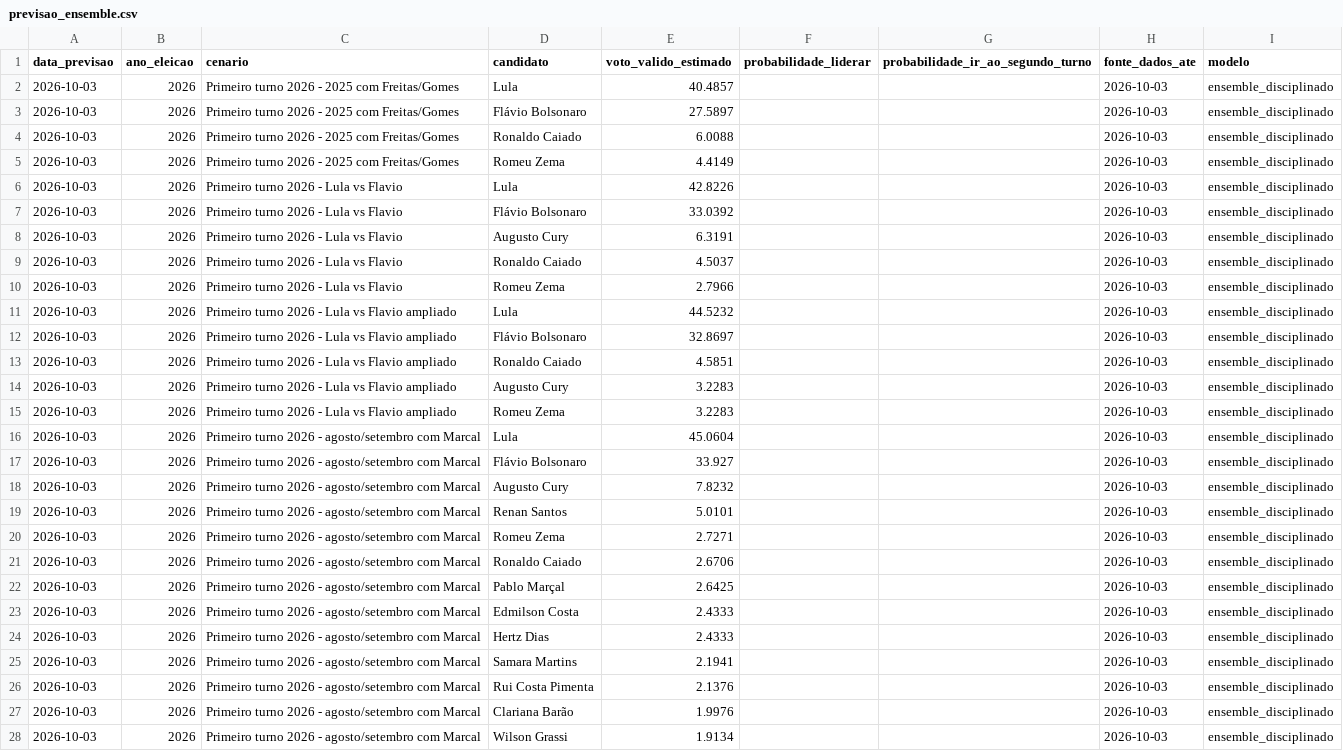
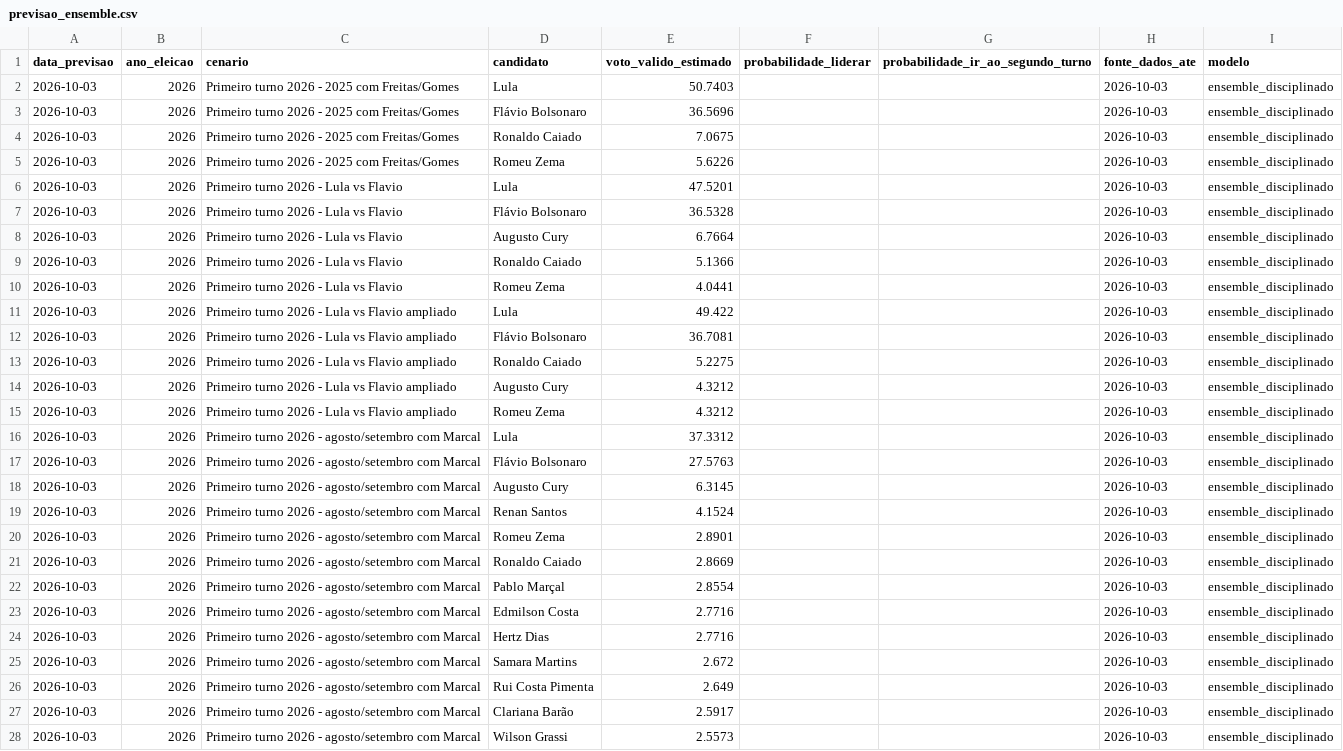
Before and after one commit to matheusassiso/previsao-de-eleicoes, a CSV file: data/processed/previsao_ensemble.csv, drawn as a sheet; only a part is shown; the diff covers the shown part only; the diff names each change by its address in the sheet, - before the commit and + after, or states it on an @@ line.

```diff
--- a/data/processed/previsao_ensemble.csv
+++ b/data/processed/previsao_ensemble.csv
-E2 (voto_valido_estimado): 40.4857
+E2 (voto_valido_estimado): 50.7403
-E3 (voto_valido_estimado): 27.5897
+E3 (voto_valido_estimado): 36.5696
-E4 (voto_valido_estimado): 6.0088
+E4 (voto_valido_estimado): 7.0675
-E5 (voto_valido_estimado): 4.4149
+E5 (voto_valido_estimado): 5.6226
-E6 (voto_valido_estimado): 42.8226
+E6 (voto_valido_estimado): 47.5201
-E7 (voto_valido_estimado): 33.0392
+E7 (voto_valido_estimado): 36.5328
-E8 (voto_valido_estimado): 6.3191
+E8 (voto_valido_estimado): 6.7664
-E9 (voto_valido_estimado): 4.5037
+E9 (voto_valido_estimado): 5.1366
-E10 (voto_valido_estimado): 2.7966
+E10 (voto_valido_estimado): 4.0441
-E11 (voto_valido_estimado): 44.5232
+E11 (voto_valido_estimado): 49.422
-E12 (voto_valido_estimado): 32.8697
+E12 (voto_valido_estimado): 36.7081
-E13 (voto_valido_estimado): 4.5851
+E13 (voto_valido_estimado): 5.2275
-E14:E15 (voto_valido_estimado): 3.2283
+E14:E15 (voto_valido_estimado): 4.3212
-E16 (voto_valido_estimado): 45.0604
+E16 (voto_valido_estimado): 37.3312
-E17 (voto_valido_estimado): 33.927
+E17 (voto_valido_estimado): 27.5763
-E18 (voto_valido_estimado): 7.8232
+E18 (voto_valido_estimado): 6.3145
-E19 (voto_valido_estimado): 5.0101
+E19 (voto_valido_estimado): 4.1524
-E20 (voto_valido_estimado): 2.7271
+E20 (voto_valido_estimado): 2.8901
-E21 (voto_valido_estimado): 2.6706
+E21 (voto_valido_estimado): 2.8669
-E22 (voto_valido_estimado): 2.6425
+E22 (voto_valido_estimado): 2.8554
-E23:E24 (voto_valido_estimado): 2.4333
+E23:E24 (voto_valido_estimado): 2.7716
-E25 (voto_valido_estimado): 2.1941
+E25 (voto_valido_estimado): 2.672
-E26 (voto_valido_estimado): 2.1376
+E26 (voto_valido_estimado): 2.649
-E27 (voto_valido_estimado): 1.9976
+E27 (voto_valido_estimado): 2.5917
-E28 (voto_valido_estimado): 1.9134
+E28 (voto_valido_estimado): 2.5573
```
Also changed, not shown: 42 edited cells elsewhere in this file, data/processed/modelos_status.csv, data/processed/previsoes.csv, 22 other files.
